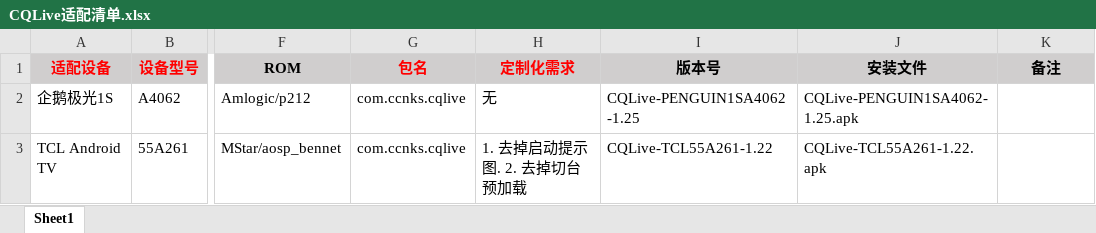
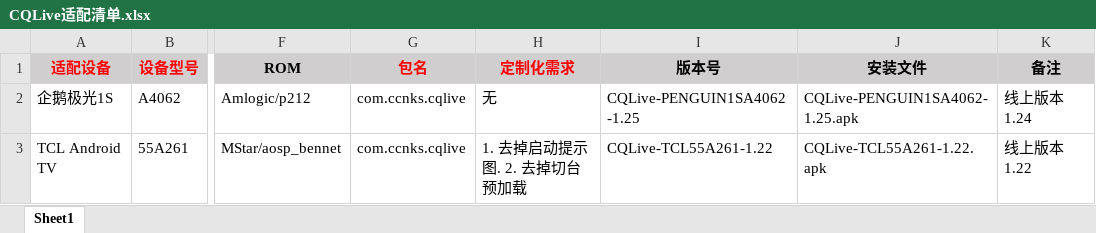
Before and after one commit to KenshinTang/CQLive, an Excel workbook: app/src/main/assets/doc/CQLive适配清单.xlsx, sheet Sheet1, drawn as a sheet; only a part is shown, gaps mark what is left out; values as stored, in another font and other column widths than the file's, no borders; the diff names each change by its address in the sheet, - before the commit and + after, or states it on an @@ line.

Commit message:
update version record

```diff
--- a/app/src/main/assets/doc/CQLive适配清单.xlsx (sheet Sheet1)
+++ b/app/src/main/assets/doc/CQLive适配清单.xlsx (sheet Sheet1)
-K2 (备注): (empty)
+K2 (备注): 线上版本1.24
-K3 (备注): (empty)
+K3 (备注): 线上版本1.22
```
